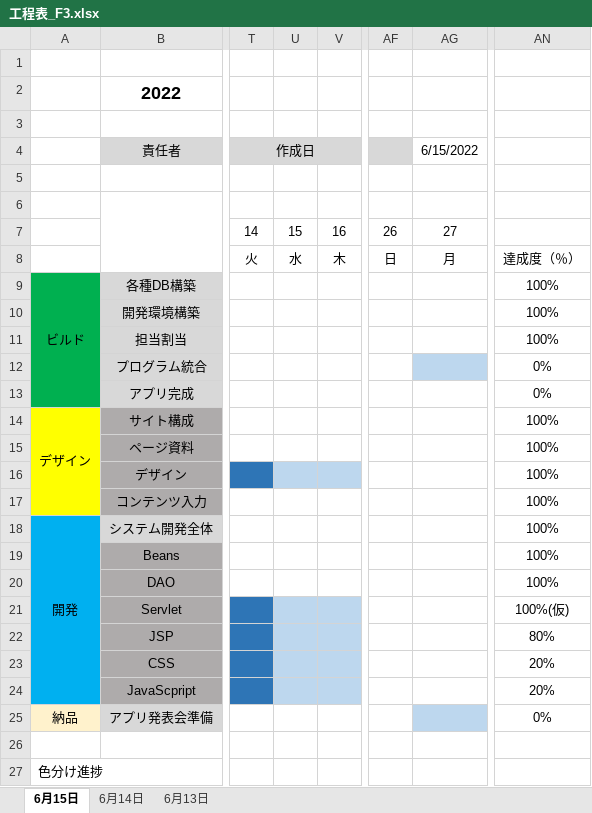
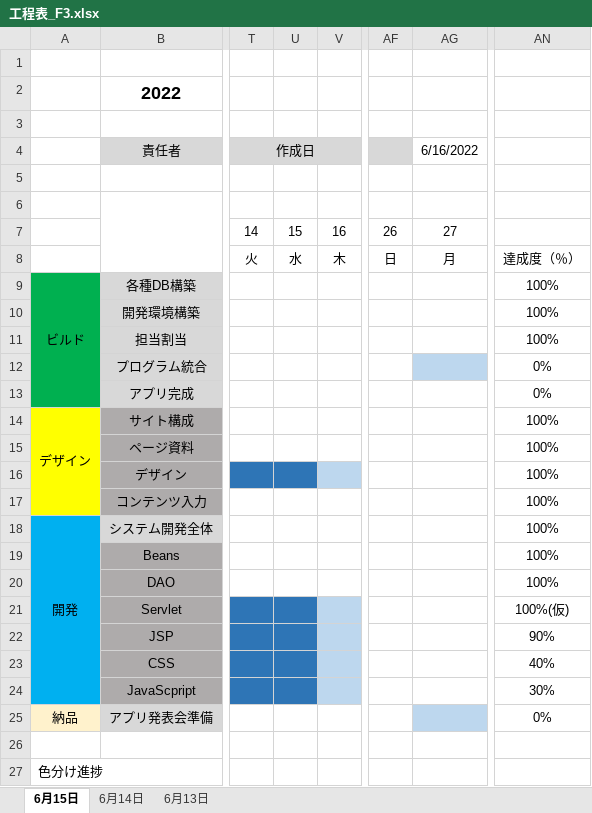
Before and after one commit to dojo2022/F-3, an Excel workbook: doc/工程表_F3.xlsx, sheet 6月15日, drawn as a sheet; only a part is shown, gaps mark what is left out; values as stored, in another font and other column widths than the file's, no borders; charts and pictures and conditional formats not drawn; the diff names each change by its address in the sheet, - before the commit and + after, or states it on an @@ line.

Commit message:
工程表6/16

```diff
--- a/doc/工程表_F3.xlsx (sheet 6月15日)
+++ b/doc/工程表_F3.xlsx (sheet 6月15日)
-AG4: 6/15/2022
+AG4: 6/16/2022
-U16 fill: #BDD7EE
+U16 fill: #2E75B6
-U21:U24 fill: #BDD7EE
+U21:U24 fill: #2E75B6
-AN22: 80%
+AN22: 90%
-AN23: 20%
+AN23: 40%
-AN24: 20%
+AN24: 30%
```
Also changed, not shown: charts or pictures.
